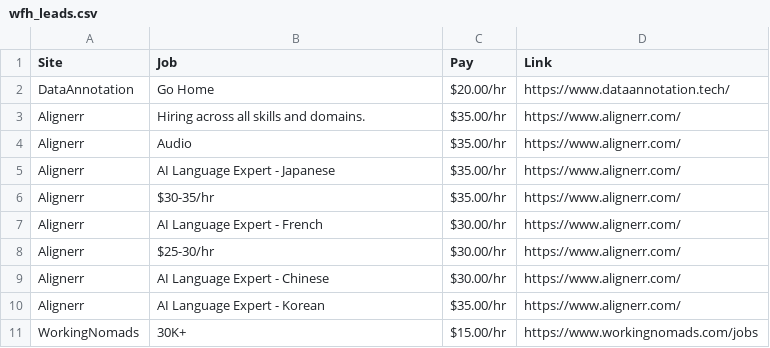
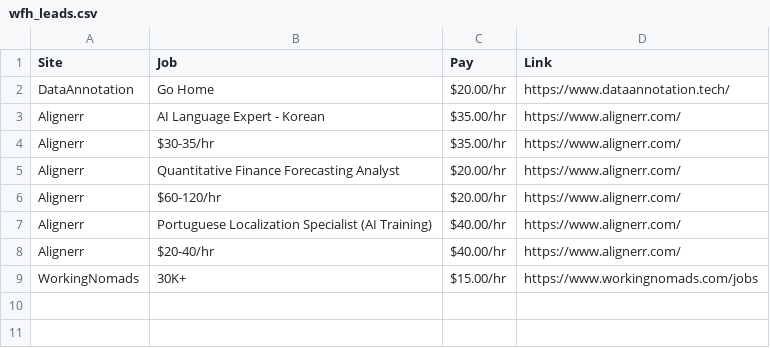
Before and after one commit to lxgit-alt/wfh-job-scraper, a CSV file: wfh_leads.csv, drawn as a sheet.

```diff
--- a/wfh_leads.csv
+++ b/wfh_leads.csv
@@ -2,10 +2,8 @@ Site,Job,Pay,Link
 DataAnnotation,Go Home,$20.00/hr,https://www.dataannotation.tech/
-Alignerr,Hiring across all skills and domains.,$35.00/hr,https://www.alignerr.com/
-Alignerr,Audio,$35.00/hr,https://www.alignerr.com/
-Alignerr,AI Language Expert - Japanese,$35.00/hr,https://www.alignerr.com/
+Alignerr,AI Language Expert - Korean,$35.00/hr,https://www.alignerr.com/
 Alignerr,$30-35/hr,$35.00/hr,https://www.alignerr.com/
-Alignerr,AI Language Expert - French,$30.00/hr,https://www.alignerr.com/
-Alignerr,$25-30/hr,$30.00/hr,https://www.alignerr.com/
-Alignerr,AI Language Expert - Chinese,$30.00/hr,https://www.alignerr.com/
-Alignerr,AI Language Expert - Korean,$35.00/hr,https://www.alignerr.com/
+Alignerr,Quantitative Finance Forecasting Analyst,$20.00/hr,https://www.alignerr.com/
+Alignerr,$60-120/hr,$20.00/hr,https://www.alignerr.com/
+Alignerr,Portuguese Localization Specialist (AI Training),$40.00/hr,https://www.alignerr.com/
+Alignerr,$20-40/hr,$40.00/hr,https://www.alignerr.com/
 WorkingNomads,30K+,$15.00/hr,https://www.workingnomads.com/jobs
```
Also changed, not shown: 4 other files.
